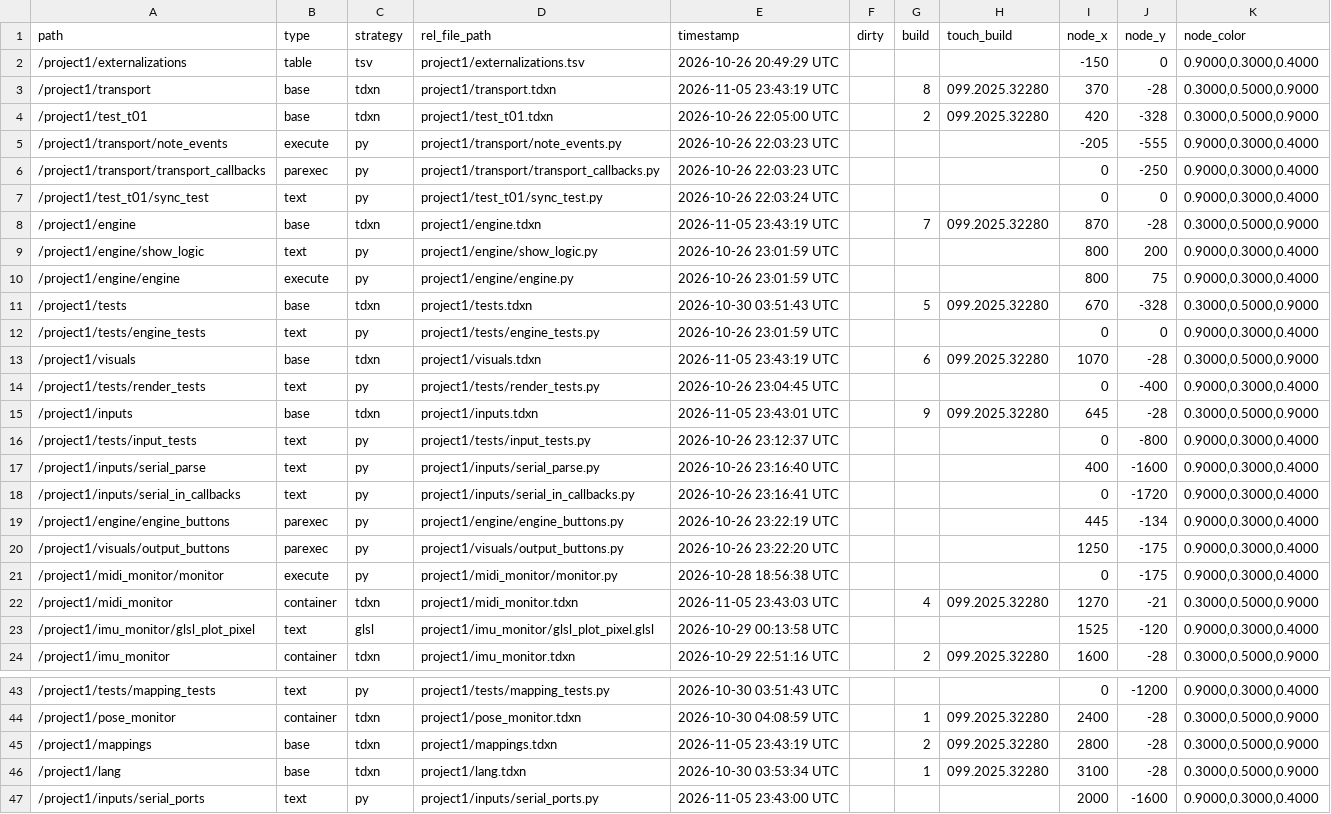
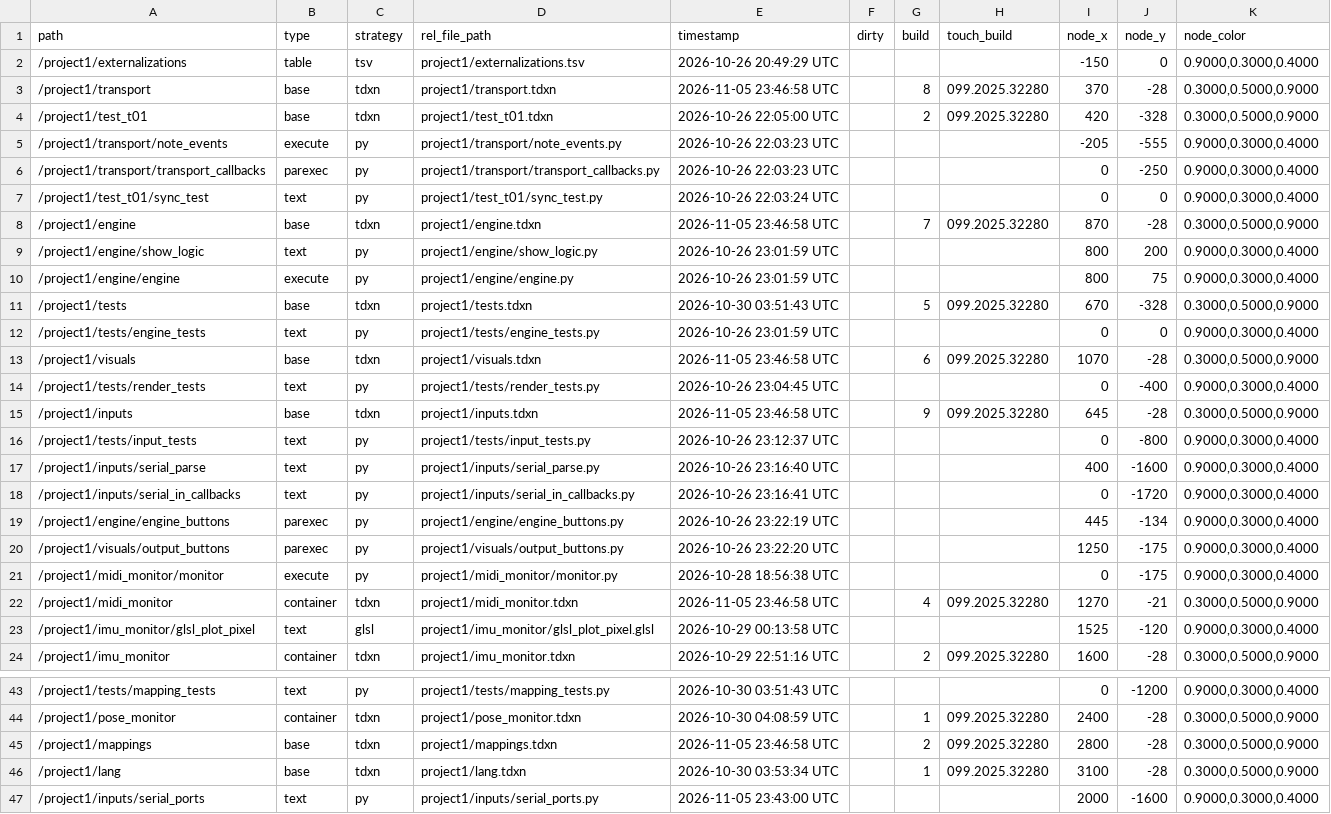
Before and after one commit to neon99999/Interactive-Dance, a TSV file: TouchDesigner/project1/externalizations.tsv, drawn as a sheet; only a part is shown, gaps mark what is left out.

```diff
--- a/TouchDesigner/project1/externalizations.tsv
+++ b/TouchDesigner/project1/externalizations.tsv
@@ -2,3 +2,3 @@ path	type	strategy	rel_file_path	timestamp	dirty	build	touch_build	node_x	node_y
 /project1/externalizations	table	tsv	project1/externalizations.tsv	2026-10-26 20:49:29 UTC				-150	0	0.9000,0.3000,0.4000
-/project1/transport	base	tdxn	project1/transport.tdxn	2026-11-05 23:43:19 UTC		8	099.2025.32280	370	-28	0.3000,0.5000,0.9000
+/project1/transport	base	tdxn	project1/transport.tdxn	2026-11-05 23:46:58 UTC		8	099.2025.32280	370	-28	0.3000,0.5000,0.9000
 /project1/test_t01	base	tdxn	project1/test_t01.tdxn	2026-10-26 22:05:00 UTC		2	099.2025.32280	420	-328	0.3000,0.5000,0.9000
@@ -7,3 +7,3 @@ path	type	strategy	rel_file_path	timestamp	dirty	build	touch_build	node_x	node_y
 /project1/test_t01/sync_test	text	py	project1/test_t01/sync_test.py	2026-10-26 22:03:24 UTC				0	0	0.9000,0.3000,0.4000
-/project1/engine	base	tdxn	project1/engine.tdxn	2026-11-05 23:43:19 UTC		7	099.2025.32280	870	-28	0.3000,0.5000,0.9000
+/project1/engine	base	tdxn	project1/engine.tdxn	2026-11-05 23:46:58 UTC		7	099.2025.32280	870	-28	0.3000,0.5000,0.9000
 /project1/engine/show_logic	text	py	project1/engine/show_logic.py	2026-10-26 23:01:59 UTC				800	200	0.9000,0.3000,0.4000
@@ -12,5 +12,5 @@ path	type	strategy	rel_file_path	timestamp	dirty	build	touch_build	node_x	node_y
 /project1/tests/engine_tests	text	py	project1/tests/engine_tests.py	2026-10-26 23:01:59 UTC				0	0	0.9000,0.3000,0.4000
-/project1/visuals	base	tdxn	project1/visuals.tdxn	2026-11-05 23:43:19 UTC		6	099.2025.32280	1070	-28	0.3000,0.5000,0.9000
+/project1/visuals	base	tdxn	project1/visuals.tdxn	2026-11-05 23:46:58 UTC		6	099.2025.32280	1070	-28	0.3000,0.5000,0.9000
 /project1/tests/render_tests	text	py	project1/tests/render_tests.py	2026-10-26 23:04:45 UTC				0	-400	0.9000,0.3000,0.4000
-/project1/inputs	base	tdxn	project1/inputs.tdxn	2026-11-05 23:43:01 UTC		9	099.2025.32280	645	-28	0.3000,0.5000,0.9000
+/project1/inputs	base	tdxn	project1/inputs.tdxn	2026-11-05 23:46:58 UTC		9	099.2025.32280	645	-28	0.3000,0.5000,0.9000
 /project1/tests/input_tests	text	py	project1/tests/input_tests.py	2026-10-26 23:12:37 UTC				0	-800	0.9000,0.3000,0.4000
@@ -21,3 +21,3 @@ path	type	strategy	rel_file_path	timestamp	dirty	build	touch_build	node_x	node_y
 /project1/midi_monitor/monitor	execute	py	project1/midi_monitor/monitor.py	2026-10-28 18:56:38 UTC				0	-175	0.9000,0.3000,0.4000
-/project1/midi_monitor	container	tdxn	project1/midi_monitor.tdxn	2026-11-05 23:43:03 UTC		4	099.2025.32280	1270	-21	0.3000,0.5000,0.9000
+/project1/midi_monitor	container	tdxn	project1/midi_monitor.tdxn	2026-11-05 23:46:58 UTC		4	099.2025.32280	1270	-21	0.3000,0.5000,0.9000
 /project1/imu_monitor/glsl_plot_pixel	text	glsl	project1/imu_monitor/glsl_plot_pixel.glsl	2026-10-29 00:13:58 UTC				1525	-120	0.9000,0.3000,0.4000
@@ -44,3 +44,3 @@ path	type	strategy	rel_file_path	timestamp	dirty	build	touch_build	node_x	node_y
 /project1/pose_monitor	container	tdxn	project1/pose_monitor.tdxn	2026-10-30 04:08:59 UTC		1	099.2025.32280	2400	-28	0.3000,0.5000,0.9000
-/project1/mappings	base	tdxn	project1/mappings.tdxn	2026-11-05 23:43:19 UTC		2	099.2025.32280	2800	-28	0.3000,0.5000,0.9000
+/project1/mappings	base	tdxn	project1/mappings.tdxn	2026-11-05 23:46:58 UTC		2	099.2025.32280	2800	-28	0.3000,0.5000,0.9000
 /project1/lang	base	tdxn	project1/lang.tdxn	2026-10-30 03:53:34 UTC		1	099.2025.32280	3100	-28	0.3000,0.5000,0.9000
```
Also changed, not shown: 4 other files.
